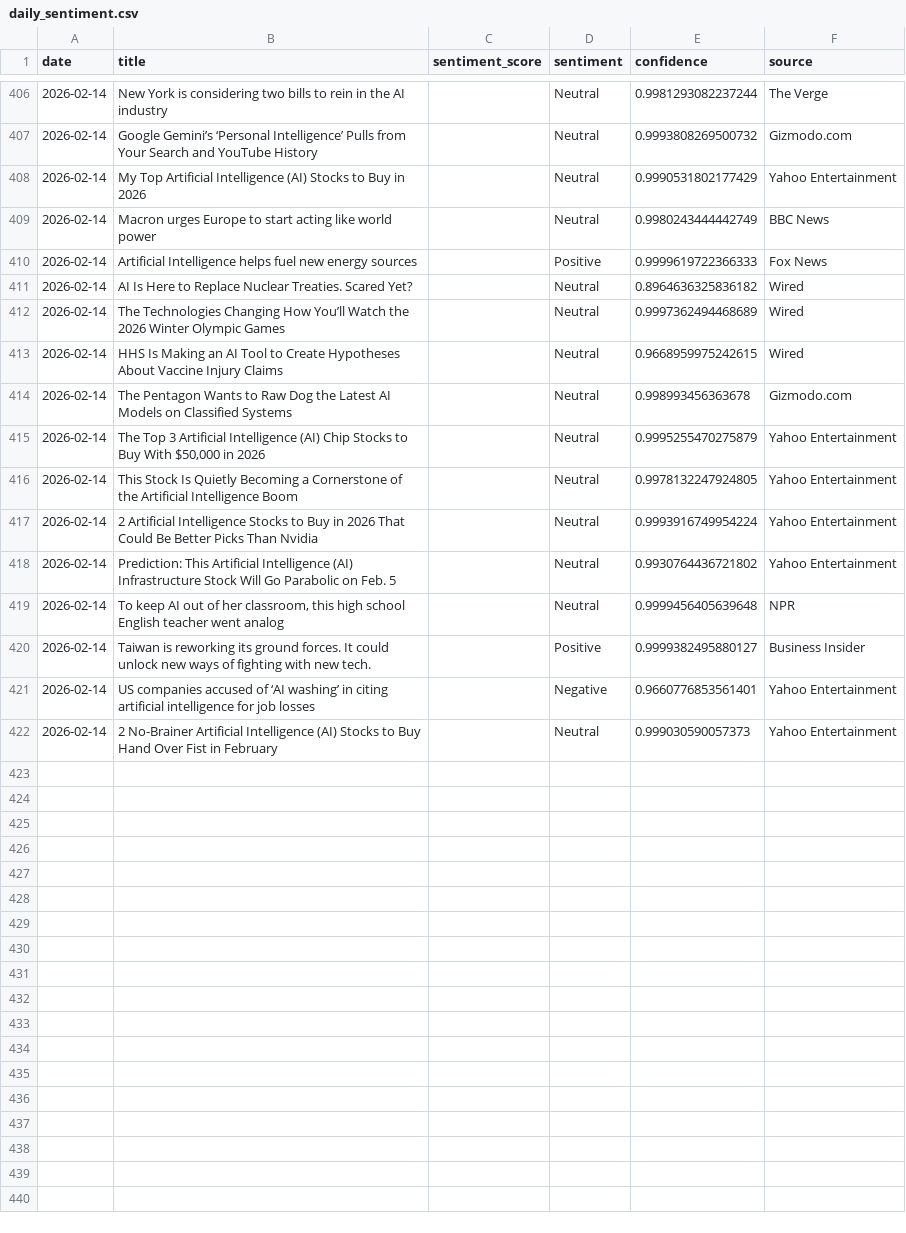
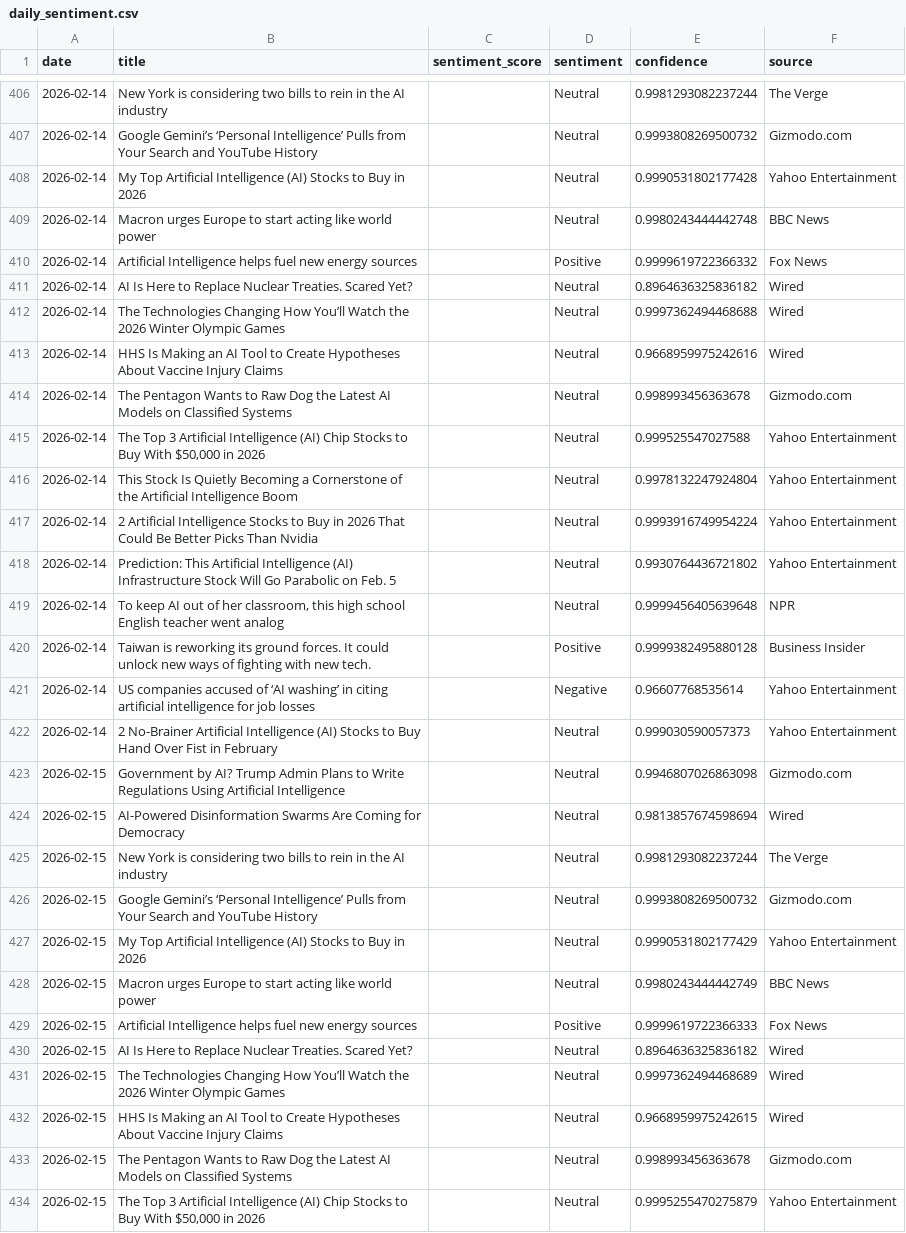
Before and after one commit to pranjalmandhan/ai-sentiment-dashboard, a CSV file: data/daily_sentiment.csv, drawn as a sheet; only a part is shown, gaps mark what is left out; the diff covers the shown part only.

```diff
--- a/data/daily_sentiment.csv
+++ b/data/daily_sentiment.csv
@@ -407,11 +407,11 @@ date,title,sentiment_score,sentiment,confidence,source
 2026-02-14,Google Gemini’s ‘Personal Intelligence’ Pulls from Your Search and YouTube History,,Neutral,0.9993808269500732,Gizmodo.com
-2026-02-14,My Top Artificial Intelligence (AI) Stocks to Buy in 2026,,Neutral,0.9990531802177429,Yahoo Entertainment
-2026-02-14,Macron urges Europe to start acting like world power,,Neutral,0.9980243444442749,BBC News
-2026-02-14,Artificial Intelligence helps fuel new energy sources,,Positive,0.9999619722366333,Fox News
+2026-02-14,My Top Artificial Intelligence (AI) Stocks to Buy in 2026,,Neutral,0.9990531802177428,Yahoo Entertainment
+2026-02-14,Macron urges Europe to start acting like world power,,Neutral,0.9980243444442748,BBC News
+2026-02-14,Artificial Intelligence helps fuel new energy sources,,Positive,0.9999619722366332,Fox News
 2026-02-14,AI Is Here to Replace Nuclear Treaties. Scared Yet?,,Neutral,0.8964636325836182,Wired
-2026-02-14,The Technologies Changing How You’ll Watch the 2026 Winter Olympic Games,,Neutral,0.9997362494468689,Wired
-2026-02-14,HHS Is Making an AI Tool to Create Hypotheses About Vaccine Injury Claims,,Neutral,0.9668959975242615,Wired
+2026-02-14,The Technologies Changing How You’ll Watch the 2026 Winter Olympic Games,,Neutral,0.9997362494468688,Wired
+2026-02-14,HHS Is Making an AI Tool to Create Hypotheses About Vaccine Injury Claims,,Neutral,0.9668959975242616,Wired
 2026-02-14,The Pentagon Wants to Raw Dog the Latest AI Models on Classified Systems,,Neutral,0.998993456363678,Gizmodo.com
-2026-02-14,"The Top 3 Artificial Intelligence (AI) Chip Stocks to Buy With $50,000 in 2026",,Neutral,0.9995255470275879,Yahoo Entertainment
-2026-02-14,This Stock Is Quietly Becoming a Cornerstone of the Artificial Intelligence Boom,,Neutral,0.9978132247924805,Yahoo Entertainment
+2026-02-14,"The Top 3 Artificial Intelligence (AI) Chip Stocks to Buy With $50,000 in 2026",,Neutral,0.999525547027588,Yahoo Entertainment
+2026-02-14,This Stock Is Quietly Becoming a Cornerstone of the Artificial Intelligence Boom,,Neutral,0.9978132247924804,Yahoo Entertainment
 2026-02-14,2 Artificial Intelligence Stocks to Buy in 2026 That Could Be Better Picks Than Nvidia,,Neutral,0.9993916749954224,Yahoo Entertainment
@@ -419,4 +419,16 @@ date,title,sentiment_score,sentiment,confidence,source
 2026-02-14,"To keep AI out of her classroom, this high school English teacher went analog",,Neutral,0.9999456405639648,NPR
-2026-02-14,Taiwan is reworking its ground forces. It could unlock new ways of fighting with new tech.,,Positive,0.9999382495880127,Business Insider
-2026-02-14,US companies accused of ‘AI washing’ in citing artificial intelligence for job losses,,Negative,0.9660776853561401,Yahoo Entertainment
+2026-02-14,Taiwan is reworking its ground forces. It could unlock new ways of fighting with new tech.,,Positive,0.9999382495880128,Business Insider
+2026-02-14,US companies accused of ‘AI washing’ in citing artificial intelligence for job losses,,Negative,0.96607768535614,Yahoo Entertainment
 2026-02-14,2 No-Brainer Artificial Intelligence (AI) Stocks to Buy Hand Over Fist in February,,Neutral,0.999030590057373,Yahoo Entertainment
+2026-02-15,Government by AI? Trump Admin Plans to Write Regulations Using Artificial Intelligence,,Neutral,0.9946807026863098,Gizmodo.com
+2026-02-15,AI-Powered Disinformation Swarms Are Coming for Democracy,,Neutral,0.9813857674598694,Wired
+2026-02-15,New York is considering two bills to rein in the AI industry,,Neutral,0.9981293082237244,The Verge
+2026-02-15,Google Gemini’s ‘Personal Intelligence’ Pulls from Your Search and YouTube History,,Neutral,0.9993808269500732,Gizmodo.com
+2026-02-15,My Top Artificial Intelligence (AI) Stocks to Buy in 2026,,Neutral,0.9990531802177429,Yahoo Entertainment
+2026-02-15,Macron urges Europe to start acting like world power,,Neutral,0.9980243444442749,BBC News
+2026-02-15,Artificial Intelligence helps fuel new energy sources,,Positive,0.9999619722366333,Fox News
+2026-02-15,AI Is Here to Replace Nuclear Treaties. Scared Yet?,,Neutral,0.8964636325836182,Wired
+2026-02-15,The Technologies Changing How You’ll Watch the 2026 Winter Olympic Games,,Neutral,0.9997362494468689,Wired
+2026-02-15,HHS Is Making an AI Tool to Create Hypotheses About Vaccine Injury Claims,,Neutral,0.9668959975242615,Wired
+2026-02-15,The Pentagon Wants to Raw Dog the Latest AI Models on Classified Systems,,Neutral,0.998993456363678,Gizmodo.com
+2026-02-15,"The Top 3 Artificial Intelligence (AI) Chip Stocks to Buy With $50,000 in 2026",,Neutral,0.9995255470275879,Yahoo Entertainment
```
Also changed, not shown: 8 added rows elsewhere in this file.
